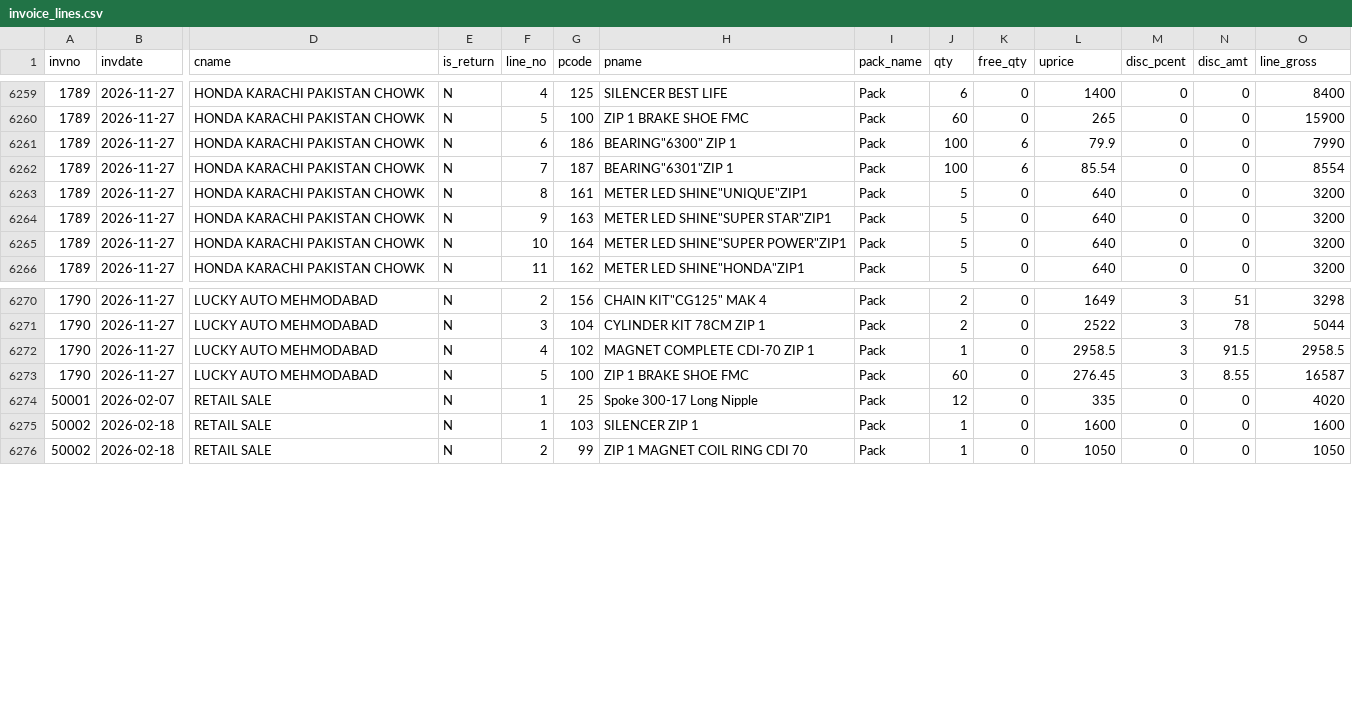
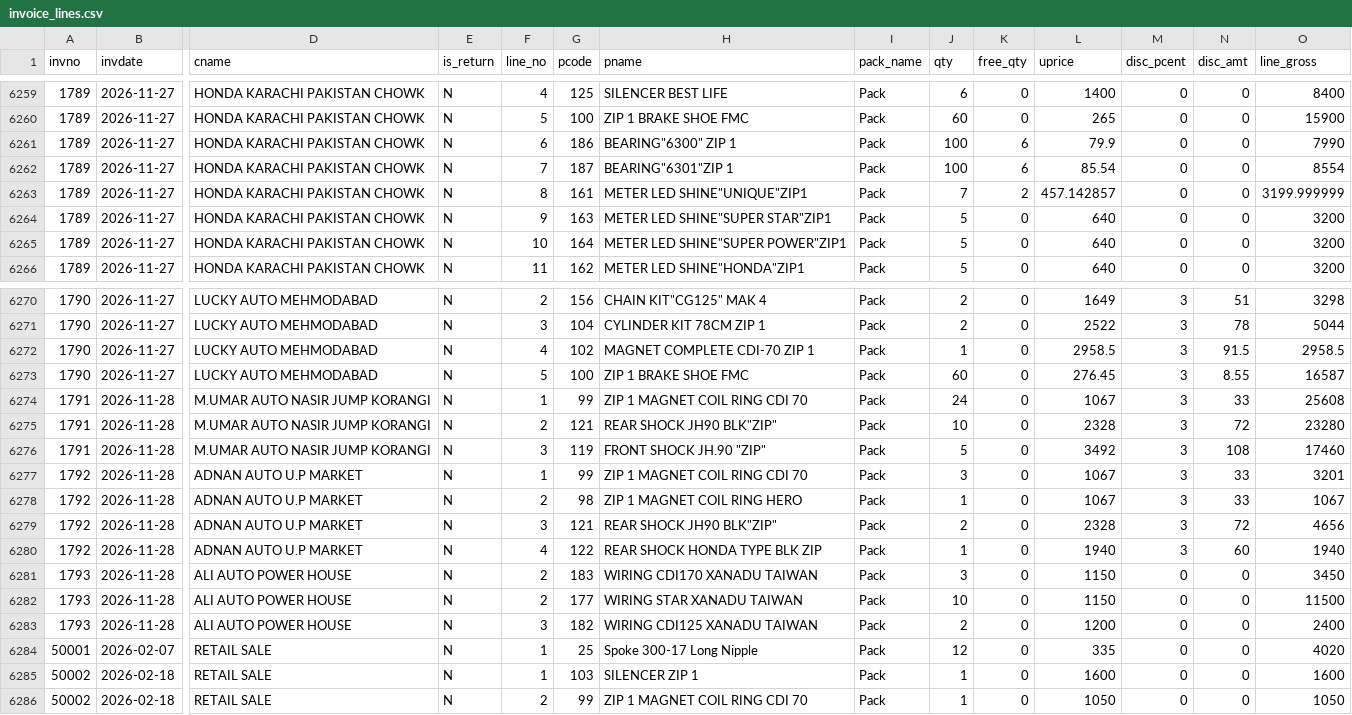
Before and after one commit to ahmedvohrra/zip1_naveed_daily_EXPORT, a CSV file: invoice_lines.csv, drawn as a sheet; only a part is shown, gaps mark what is left out; rows hold the shown columns only; the diff names each change by its address in the sheet, - before the commit and + after, or states it on an @@ line.

```diff
--- a/invoice_lines.csv
+++ b/invoice_lines.csv
-J6263 (qty): 5
+J6263 (qty): 7
-K6263 (free_qty): 0
+K6263 (free_qty): 2
-L6263 (uprice): 640
+L6263 (uprice): 457.142857
-O6263 (line_gross): 3200
+O6263 (line_gross): 3199.999999
+row 6274: 1791 | 2026-11-28 | M.UMAR AUTO NASIR JUMP KORANGI | N | 1 | 99 | ZIP 1 MAGNET COIL RING CDI 70 | Pack | 24 | 0 | 1067 | 3 | 33 | 25608
+row 6275: 1791 | 2026-11-28 | M.UMAR AUTO NASIR JUMP KORANGI | N | 2 | 121 | REAR SHOCK JH90 BLK"ZIP" | Pack | 10 | 0 | 2328 | 3 | 72 | 23280
+row 6276: 1791 | 2026-11-28 | M.UMAR AUTO NASIR JUMP KORANGI | N | 3 | 119 | FRONT SHOCK JH.90 "ZIP" | Pack | 5 | 0 | 3492 | 3 | 108 | 17460
+row 6277: 1792 | 2026-11-28 | ADNAN AUTO U.P MARKET | N | 1 | 99 | ZIP 1 MAGNET COIL RING CDI 70 | Pack | 3 | 0 | 1067 | 3 | 33 | 3201
+row 6278: 1792 | 2026-11-28 | ADNAN AUTO U.P MARKET | N | 2 | 98 | ZIP 1 MAGNET COIL RING HERO | Pack | 1 | 0 | 1067 | 3 | 33 | 1067
+row 6279: 1792 | 2026-11-28 | ADNAN AUTO U.P MARKET | N | 3 | 121 | REAR SHOCK JH90 BLK"ZIP" | Pack | 2 | 0 | 2328 | 3 | 72 | 4656
+row 6280: 1792 | 2026-11-28 | ADNAN AUTO U.P MARKET | N | 4 | 122 | REAR SHOCK HONDA TYPE BLK ZIP | Pack | 1 | 0 | 1940 | 3 | 60 | 1940
+row 6281: 1793 | 2026-11-28 | ALI AUTO POWER HOUSE | N | 2 | 183 | WIRING CDI170 XANADU TAIWAN | Pack | 3 | 0 | 1150 | 0 | 0 | 3450
+row 6282: 1793 | 2026-11-28 | ALI AUTO POWER HOUSE | N | 2 | 177 | WIRING STAR XANADU TAIWAN | Pack | 10 | 0 | 1150 | 0 | 0 | 11500
+row 6283: 1793 | 2026-11-28 | ALI AUTO POWER HOUSE | N | 3 | 182 | WIRING CDI125 XANADU TAIWAN | Pack | 2 | 0 | 1200 | 0 | 0 | 2400
```
Also changed, not shown: ledger_all.csv, ledger_naveed.csv, 22 other files.
